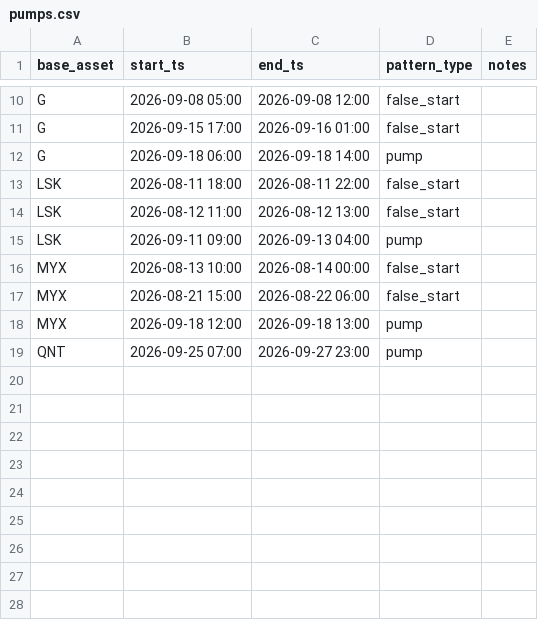
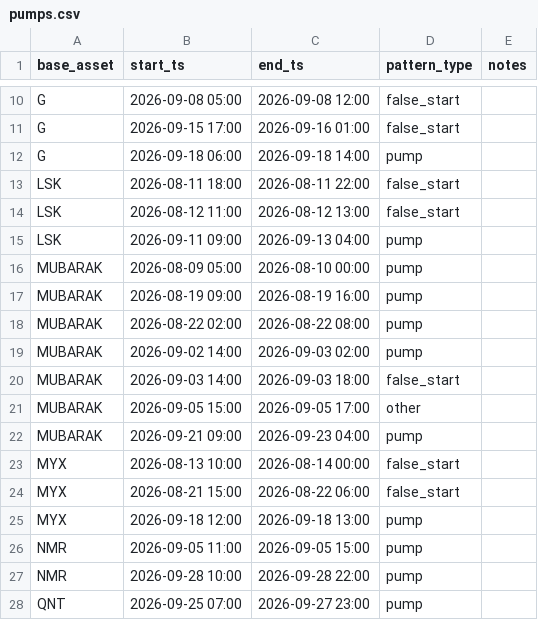
Before and after one commit to rimsky3/PumpDetector, a CSV file: pumps.csv, drawn as a sheet; only a part is shown, gaps mark what is left out; the diff names each change by its address in the sheet, - before the commit and + after, or states it on an @@ line.

```diff
--- a/pumps.csv
+++ b/pumps.csv
+row 16: MUBARAK | 2026-08-09 05:00 | 2026-08-10 00:00 | pump
+row 17: MUBARAK | 2026-08-19 09:00 | 2026-08-19 16:00 | pump
+row 18: MUBARAK | 2026-08-22 02:00 | 2026-08-22 08:00 | pump
+row 19: MUBARAK | 2026-09-02 14:00 | 2026-09-03 02:00 | pump
+row 20: MUBARAK | 2026-09-03 14:00 | 2026-09-03 18:00 | false_start
+row 21: MUBARAK | 2026-09-05 15:00 | 2026-09-05 17:00 | other
+row 22: MUBARAK | 2026-09-21 09:00 | 2026-09-23 04:00 | pump
+row 26: NMR | 2026-09-05 11:00 | 2026-09-05 15:00 | pump
+row 27: NMR | 2026-09-28 10:00 | 2026-09-28 22:00 | pump
```
Also changed, not shown: 7 other files.
